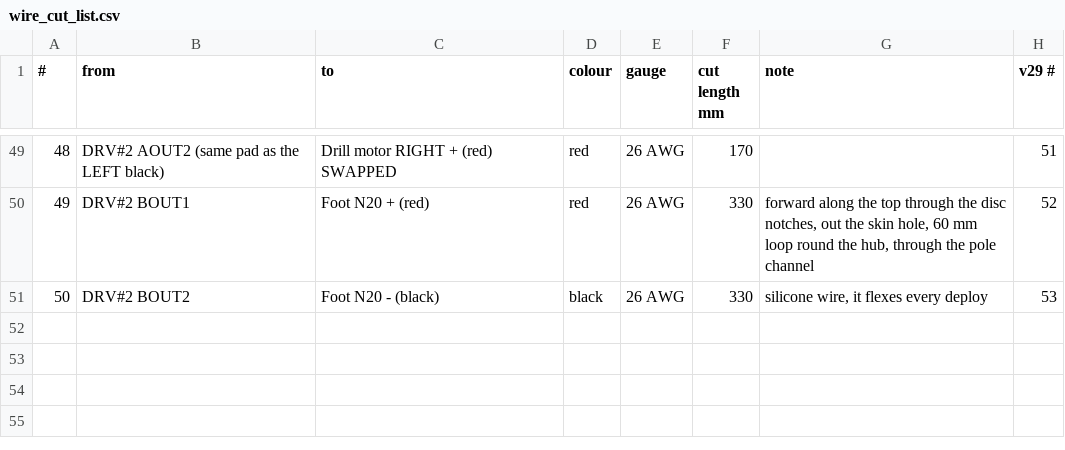
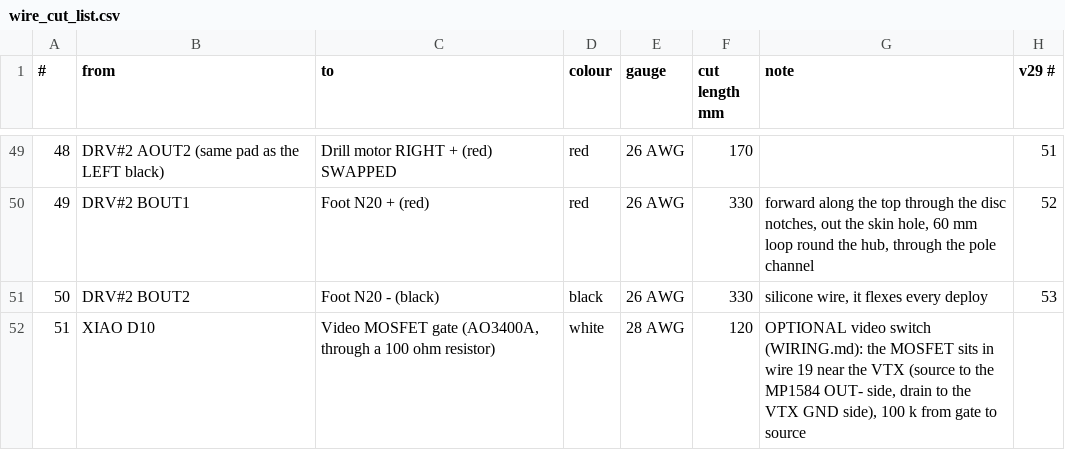
Before and after one commit to HarryHYu/GrappStar, a CSV file: firmware/dart/wiring/wire_cut_list.csv, drawn as a sheet; only a part is shown, gaps mark what is left out.

```diff
--- a/firmware/dart/wiring/wire_cut_list.csv
+++ b/firmware/dart/wiring/wire_cut_list.csv
@@ -51 +51,2 @@
 50,DRV#2 BOUT2,Foot N20 - (black),black,26 AWG,330,"silicone wire, it flexes every deploy",53
+51,XIAO D10,"Video MOSFET gate (AO3400A, through a 100 ohm resistor)",white,28 AWG,120,"OPTIONAL video switch (WIRING.md): the MOSFET sits in wire 19 near the VTX (source to the MP1584 OUT- side, drain to the VTX GND side), 100 k from gate to source",
```
Also changed, not shown: 22 other files.
